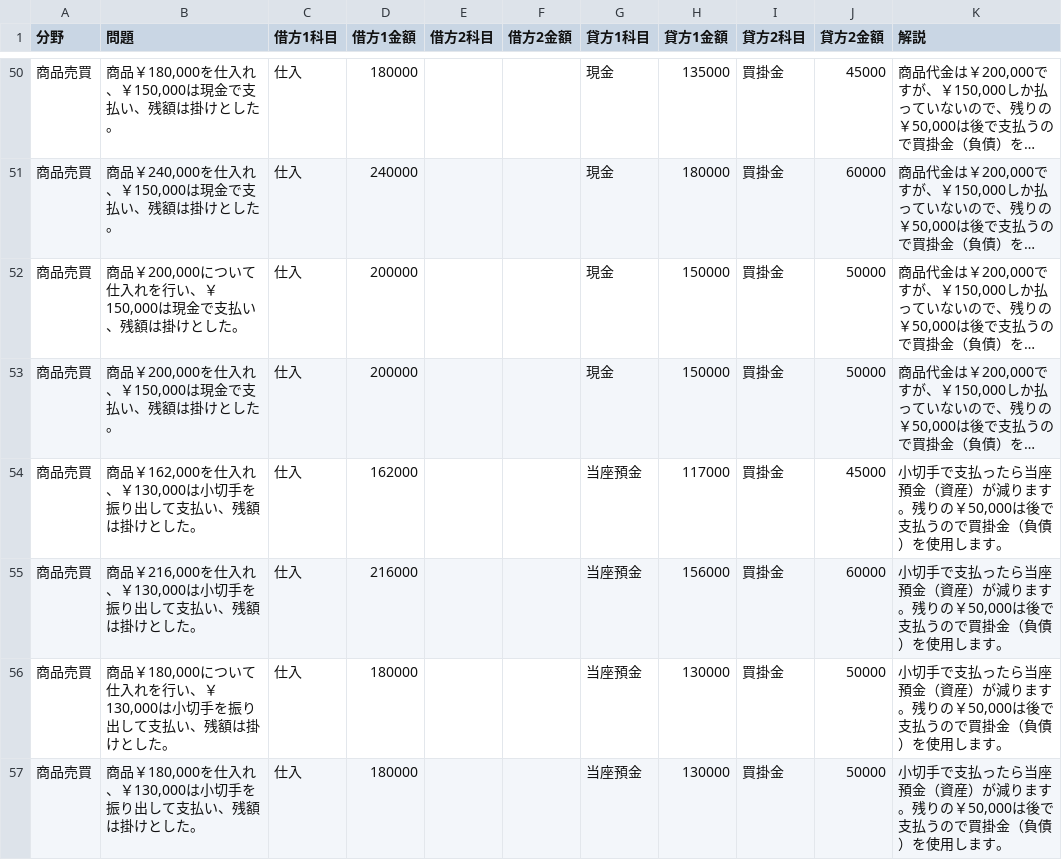
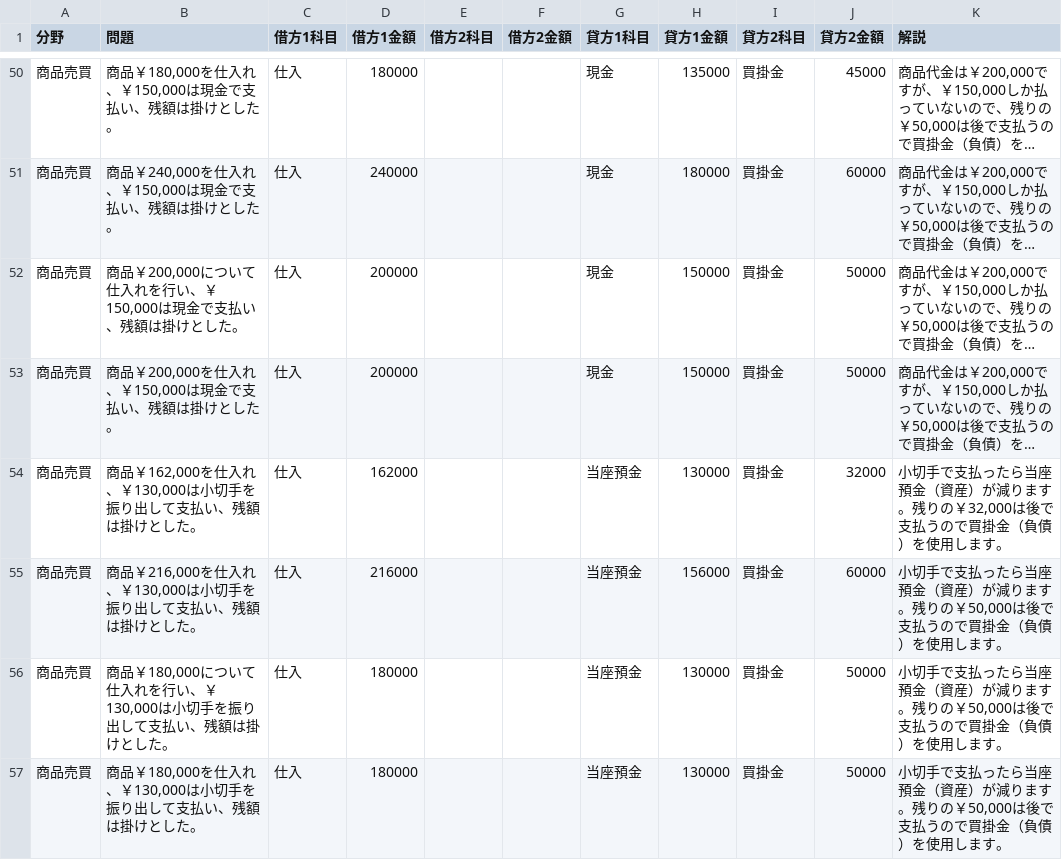
Before and after one commit to hamadaSensei1983/commerce-learning-portal, a CSV file: kentei/boki/data/journal3.csv, drawn as a sheet; only a part is shown, gaps mark what is left out; long unchanged cells end in …; the diff names each change by its address in the sheet, - before the commit and + after, or states it on an @@ line.

Commit message:
Add files via upload

```diff
--- a/kentei/boki/data/journal3.csv
+++ b/kentei/boki/data/journal3.csv
-H54 (貸方1金額): 117000
+H54 (貸方1金額): 130000
-J54 (貸方2金額): 45000
+J54 (貸方2金額): 32000
-K54 (解説): …残りの￥50,000は後で支…
+K54 (解説): …残りの￥32,000は後で支…
```
